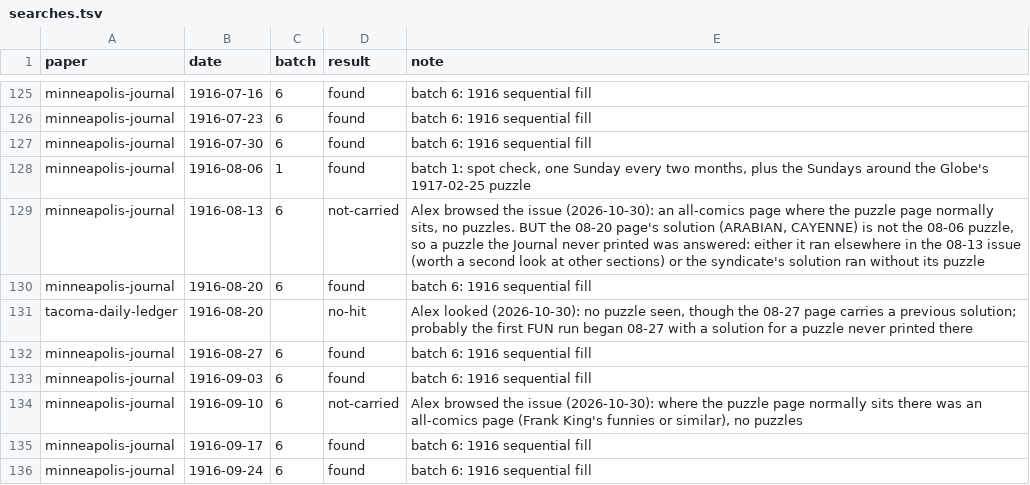
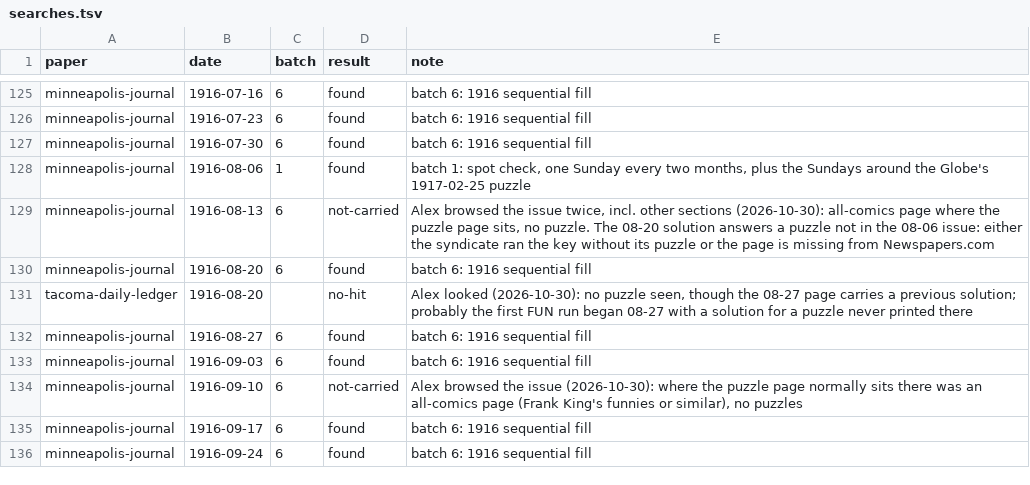
Before and after one commit to EveryPuzzleProject/newyorkworld, a TSV file: searches.tsv, drawn as a sheet; only a part is shown, gaps mark what is left out.

Commit message:
Journal 1916-08-13: second look, still no puzzle

```diff
--- a/searches.tsv
+++ b/searches.tsv
@@ -128,3 +128,3 @@ minneapolis-journal	1916-07-30	6	found	batch 6: 1916 sequential fill
 minneapolis-journal	1916-08-06	1	found	batch 1: spot check, one Sunday every two months, plus the Sundays around the Globe's 1917-02-25 puzzle
-minneapolis-journal	1916-08-13	6	not-carried	Alex browsed the issue (2026-10-30): an all-comics page where the puzzle page normally sits, no puzzles. BUT the 08-20 page's solution (ARABIAN, CAYENNE) is not the 08-06 puzzle, so a puzzle the Journal never printed was answered: either it ran elsewhere in the 08-13 issue (worth a second look at other sections) or the syndicate's solution ran without its puzzle
+minneapolis-journal	1916-08-13	6	not-carried	Alex browsed the issue twice, incl. other sections (2026-10-30): all-comics page where the puzzle page sits, no puzzle. The 08-20 solution answers a puzzle not in the 08-06 issue: either the syndicate ran the key without its puzzle or the page is missing from Newspapers.com
 minneapolis-journal	1916-08-20	6	found	batch 6: 1916 sequential fill
```
